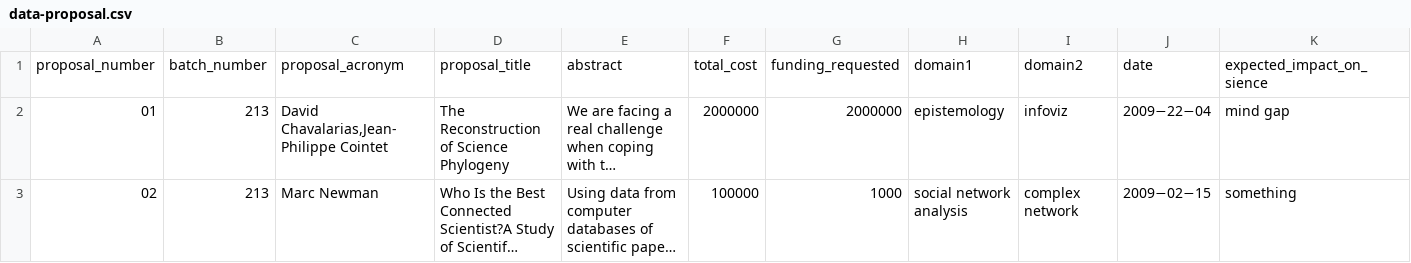
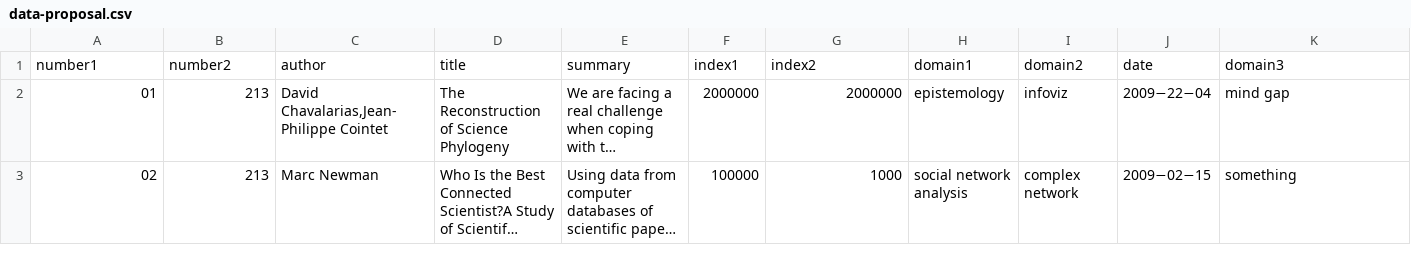
Before and after one commit to elishowk/TinasoftPytextminer, a CSV file: src/t/data-proposal.csv, drawn as a sheet; long unchanged cells end in …; removed rows and columns are numbered as before the commit, all else as after; the diff names each change by its address in the sheet, - before the commit and + after, or states it on an @@ line.

```diff
--- a/src/t/data-proposal.csv
+++ b/src/t/data-proposal.csv
-row 1: proposal_number | batch_number | proposal_acronym | proposal_title | abstract | total_cost | funding_requested | domain1 | domain2 | date | expected_impact_on_sience
+row 1: number1 | number2 | author | title | summary | index1 | index2 | domain1 | domain2 | date | domain3
```
Also changed, not shown: 3 other files.
